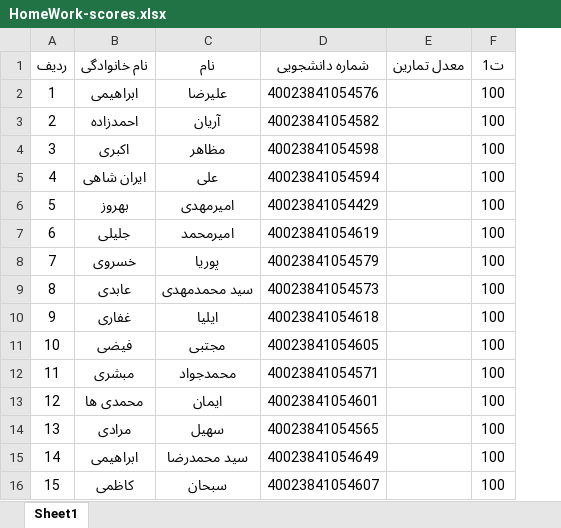
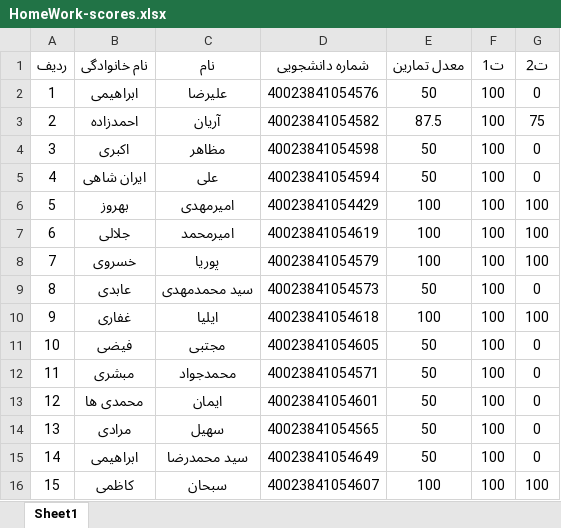
Before and after one commit to codingaround/HomeWork-scores, an Excel workbook: HomeWork-scores.xlsx, sheet Sheet1, drawn as a sheet; values as stored, in another font and other column widths than the file's, no borders; the diff names each change by its address in the sheet, - before the commit and + after, or states it on an @@ line.

Commit message:
6th

```diff
--- a/HomeWork-scores.xlsx (sheet Sheet1)
+++ b/HomeWork-scores.xlsx (sheet Sheet1)
+column G (ت2), rows 2-16: 0 | 75 | 0 | 0 | 100 | 100 | 100 | 0 | 100 | 0 | 0 | 0 | 0 | 0 | 100
-E2 (معدل تمارین): (empty)
+E2 (معدل تمارین): 50
-E3 (معدل تمارین): (empty)
+E3 (معدل تمارین): 87.5
-E4:E5 (معدل تمارین): (empty)
+E4:E5 (معدل تمارین): 50
-E6:E8 (معدل تمارین): (empty)
+E6:E8 (معدل تمارین): 100
-B7 (نام خانوادگی): جلیلی
+B7 (نام خانوادگی): جلالی
-E9 (معدل تمارین): (empty)
+E9 (معدل تمارین): 50
-E10 (معدل تمارین): (empty)
+E10 (معدل تمارین): 100
-E11:E15 (معدل تمارین): (empty)
+E11:E15 (معدل تمارین): 50
-E16 (معدل تمارین): (empty)
+E16 (معدل تمارین): 100
```
